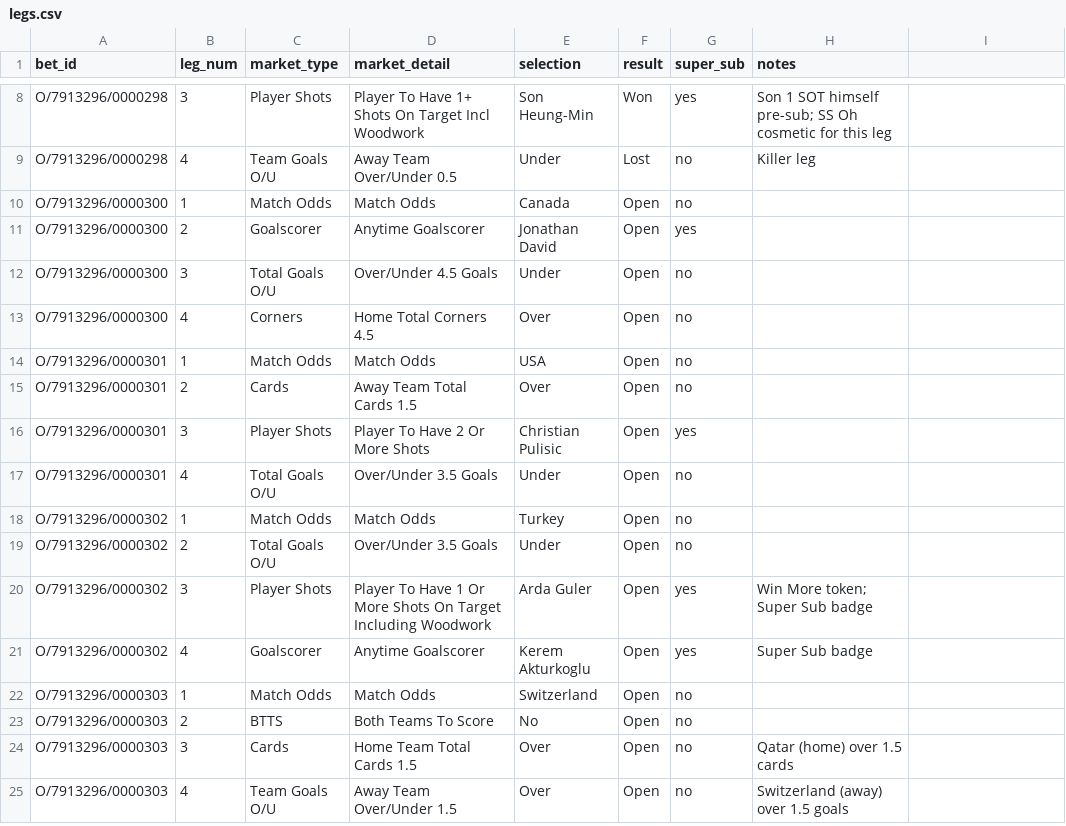
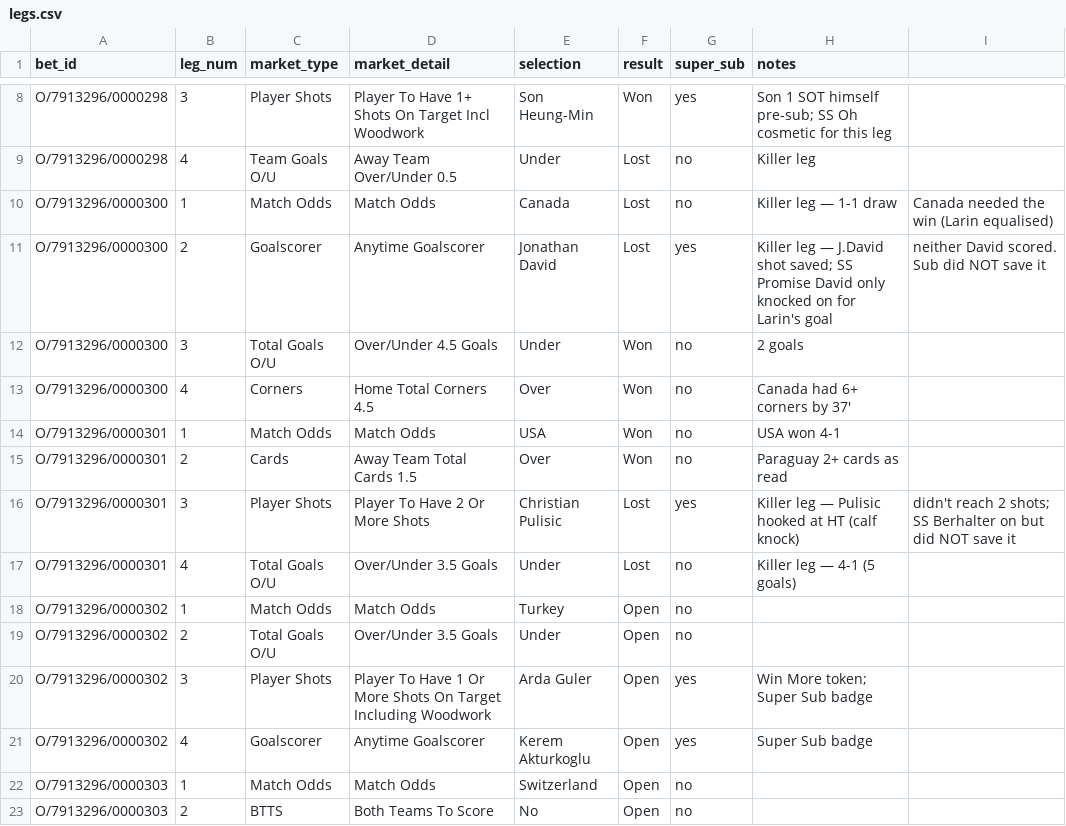
Before and after one commit to EmptyCornmeal/wc2026-bets, a CSV file: data/legs.csv, drawn as a sheet; only a part is shown, gaps mark what is left out; the shorter side is filled out with more unchanged rows.

```diff
--- a/data/legs.csv
+++ b/data/legs.csv
@@ -9,10 +9,10 @@ O/7913296/0000298,3,Player Shots,Player To Have 1+ Shots On Target Incl Woodwork
 O/7913296/0000298,4,Team Goals O/U,Away Team Over/Under 0.5,Under,Lost,no,Killer leg
-O/7913296/0000300,1,Match Odds,Match Odds,Canada,Open,no,
-O/7913296/0000300,2,Goalscorer,Anytime Goalscorer,Jonathan David,Open,yes,
-O/7913296/0000300,3,Total Goals O/U,Over/Under 4.5 Goals,Under,Open,no,
-O/7913296/0000300,4,Corners,Home Total Corners 4.5,Over,Open,no,
-O/7913296/0000301,1,Match Odds,Match Odds,USA,Open,no,
-O/7913296/0000301,2,Cards,Away Team Total Cards 1.5,Over,Open,no,
-O/7913296/0000301,3,Player Shots,Player To Have 2 Or More Shots,Christian Pulisic,Open,yes,
-O/7913296/0000301,4,Total Goals O/U,Over/Under 3.5 Goals,Under,Open,no,
+O/7913296/0000300,1,Match Odds,Match Odds,Canada,Lost,no,Killer leg — 1-1 draw, Canada needed the win (Larin equalised)
+O/7913296/0000300,2,Goalscorer,Anytime Goalscorer,Jonathan David,Lost,yes,Killer leg — J.David shot saved; SS Promise David only knocked on for Larin's goal, neither David scored. Sub did NOT save it
+O/7913296/0000300,3,Total Goals O/U,Over/Under 4.5 Goals,Under,Won,no,2 goals
+O/7913296/0000300,4,Corners,Home Total Corners 4.5,Over,Won,no,Canada had 6+ corners by 37'
+O/7913296/0000301,1,Match Odds,Match Odds,USA,Won,no,USA won 4-1
+O/7913296/0000301,2,Cards,Away Team Total Cards 1.5,Over,Won,no,Paraguay 2+ cards as read
+O/7913296/0000301,3,Player Shots,Player To Have 2 Or More Shots,Christian Pulisic,Lost,yes,Killer leg — Pulisic hooked at HT (calf knock), didn't reach 2 shots; SS Berhalter on but did NOT save it
+O/7913296/0000301,4,Total Goals O/U,Over/Under 3.5 Goals,Under,Lost,no,Killer leg — 4-1 (5 goals)
 O/7913296/0000302,1,Match Odds,Match Odds,Turkey,Open,no,
```
Also changed, not shown: data/bets.csv, 3 other files.
